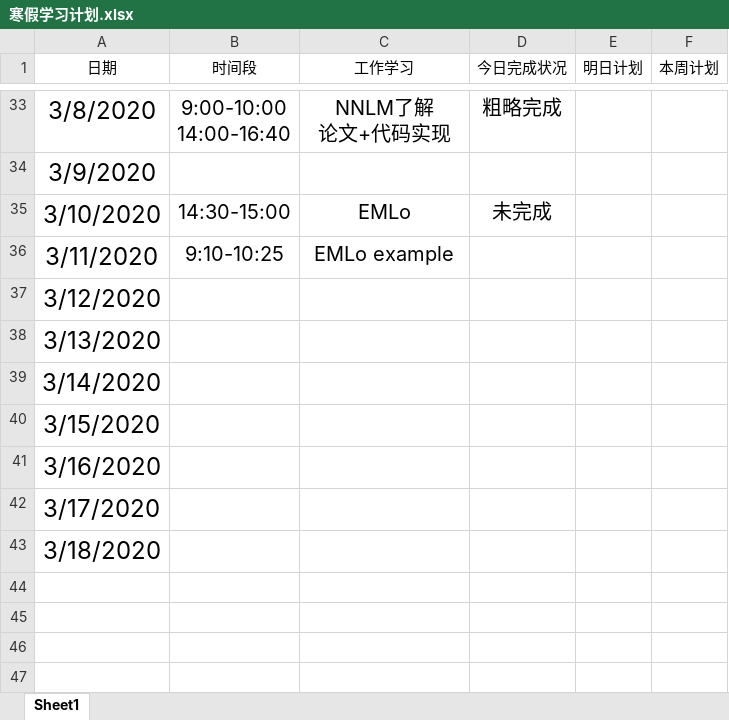
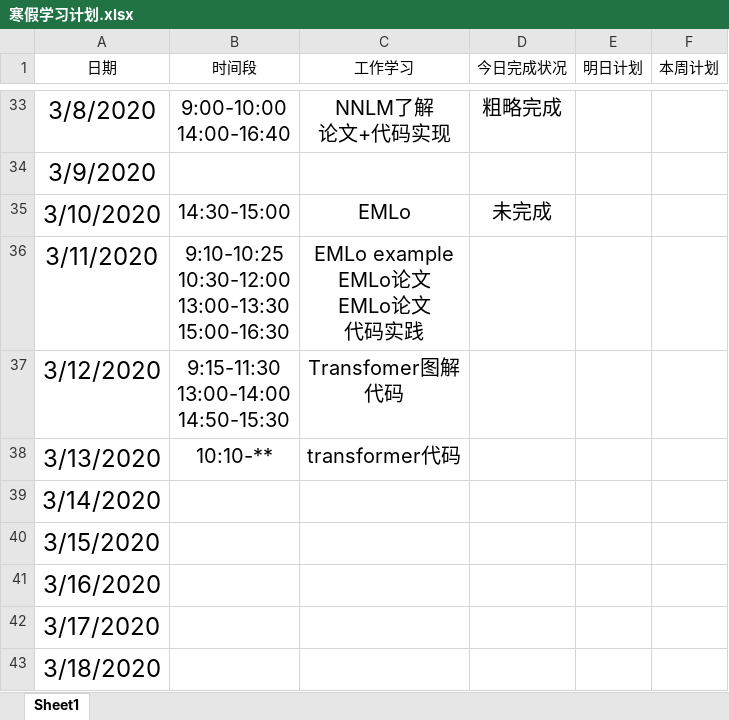
Before and after one commit to Just-silent/ner_re, an Excel workbook: doc/寒假学习计划.xlsx, sheet Sheet1, drawn as a sheet; only a part is shown, gaps mark what is left out; values as stored, in another font and other column widths than the file's, no borders; conditional formats and table styles not drawn; ↵ is a line break in a cell; the diff names each change by its address in the sheet, - before the commit and + after, or states it on an @@ line.

Commit message:
update

```diff
--- a/doc/寒假学习计划.xlsx (sheet Sheet1)
+++ b/doc/寒假学习计划.xlsx (sheet Sheet1)
-B36 (时间段): 9:10-10:25
+B36 (时间段): 9:10-10:25 ↵ 10:30-12:00 ↵ 13:00-13:30 ↵ 15:00-16:30
-C36 (工作学习): EMLo example
+C36 (工作学习): EMLo example ↵ EMLo论文 ↵ EMLo论文 ↵ 代码实践
-B37 (时间段): (empty)
+B37 (时间段): 9:15-11:30 ↵ 13:00-14:00 ↵ 14:50-15:30
-C37 (工作学习): (empty)
+C37 (工作学习): Transfomer图解 ↵ 代码
-B38 (时间段): (empty)
+B38 (时间段): 10:10-**
-C38 (工作学习): (empty)
+C38 (工作学习): transformer代码
```
